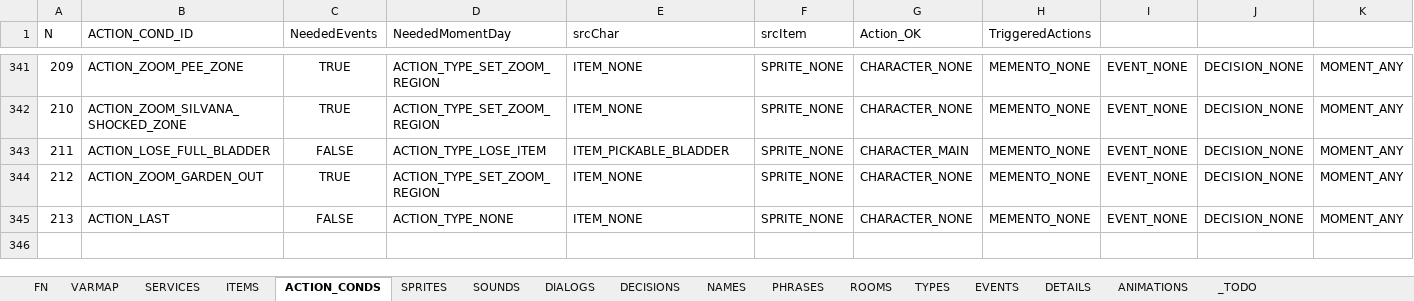
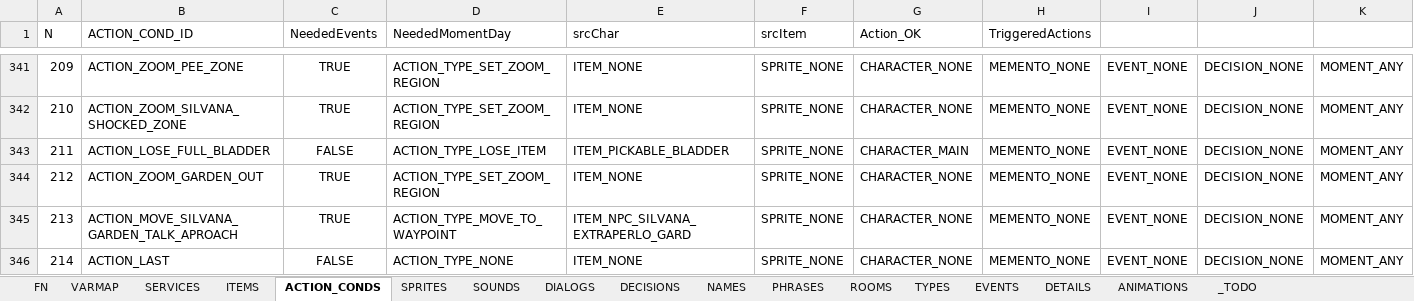
Before and after one commit to ivor4/Goblins3_AnotherQuest, an Excel workbook: VARMAP_Generator/VARMAP.xlsx, sheet ACTION_CONDS, drawn as a sheet; only a part is shown, gaps mark what is left out; values as stored, in another font and other column widths than the file's, no borders; charts and pictures and table styles not drawn; addresses are those after the commit; rows hold the shown columns only; the diff names each change by its address in the sheet, - before the commit and + after, or states it on an @@ line.

Commit message:
Wondering how to make stops facing at one direction depending on character

```diff
--- a/VARMAP_Generator/VARMAP.xlsx (sheet ACTION_CONDS)
+++ b/VARMAP_Generator/VARMAP.xlsx (sheet ACTION_CONDS)
+row 345: 213 | ACTION_MOVE_SILVANA_GARDEN_TALK_APROACH | TRUE | ACTION_TYPE_MOVE_TO_WAYPOINT | ITEM_NPC_SILVANA_EXTRAPERLO_GARD | SPRITE_NONE | CHARACTER_NONE | MEMENTO_NONE | EVENT_NONE | DECISION_NONE | MOMENT_ANY
@@ column A (N) renumbered from row 346 down @@
```
Also changed, not shown: sheet DIALOGS, 24 other files.
